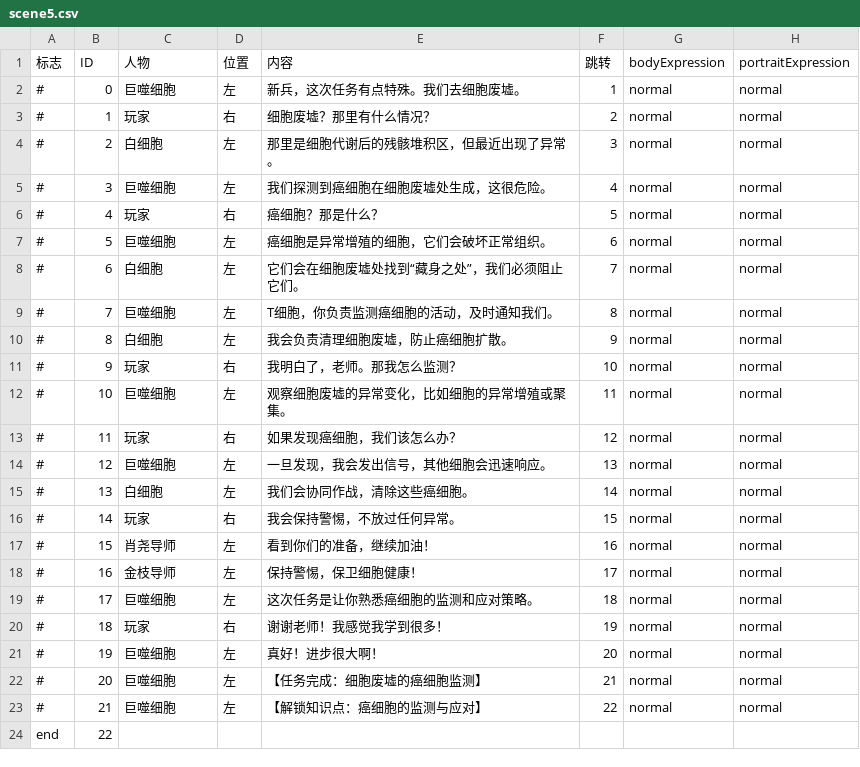
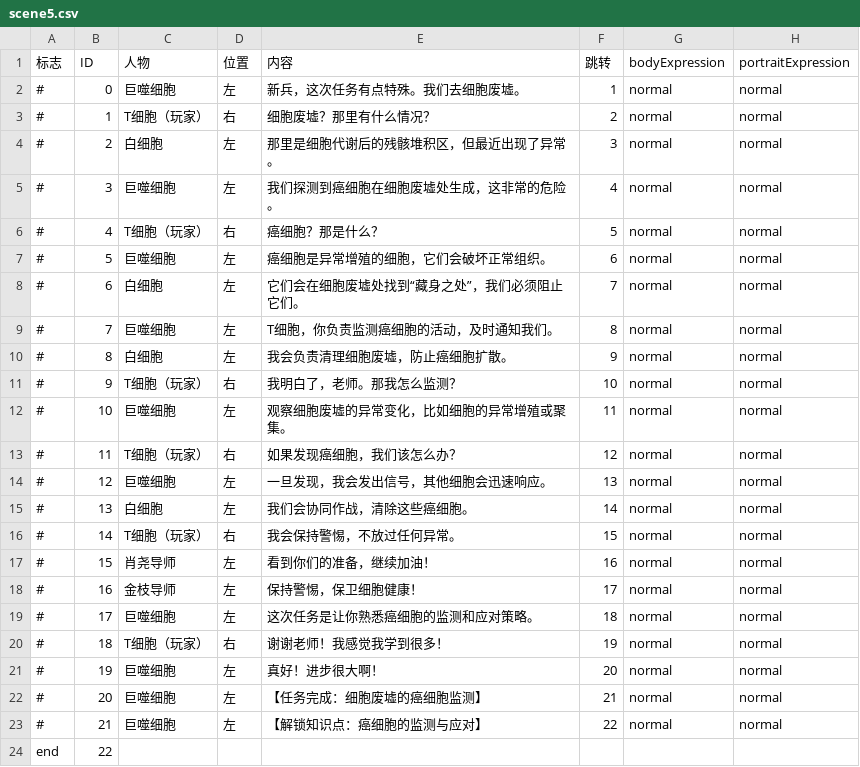
Before and after one commit to angelazjqvi-gif/virtual-reality-unity, a CSV file: Assets/dialogue/scene5.csv, drawn as a sheet.

```diff
--- a/Assets/dialogue/scene5.csv
+++ b/Assets/dialogue/scene5.csv
@@ -2,6 +2,6 @@
 #,0,巨噬细胞,左,新兵，这次任务有点特殊。我们去细胞废墟。,1,normal,normal
-#,1,玩家,右,细胞废墟？那里有什么情况？,2,normal,normal
+#,1,T细胞（玩家）,右,细胞废墟？那里有什么情况？,2,normal,normal
 #,2,白细胞,左,那里是细胞代谢后的残骸堆积区，但最近出现了异常。,3,normal,normal
-#,3,巨噬细胞,左,我们探测到癌细胞在细胞废墟处生成，这很危险。,4,normal,normal
-#,4,玩家,右,癌细胞？那是什么？,5,normal,normal
+#,3,巨噬细胞,左,我们探测到癌细胞在细胞废墟处生成，这非常的危险。,4,normal,normal
+#,4,T细胞（玩家）,右,癌细胞？那是什么？,5,normal,normal
 #,5,巨噬细胞,左,癌细胞是异常增殖的细胞，它们会破坏正常组织。,6,normal,normal
@@ -10,8 +10,8 @@
 #,8,白细胞,左,我会负责清理细胞废墟，防止癌细胞扩散。,9,normal,normal
-#,9,玩家,右,我明白了，老师。那我怎么监测？,10,normal,normal
+#,9,T细胞（玩家）,右,我明白了，老师。那我怎么监测？,10,normal,normal
 #,10,巨噬细胞,左,观察细胞废墟的异常变化，比如细胞的异常增殖或聚集。,11,normal,normal
-#,11,玩家,右,如果发现癌细胞，我们该怎么办？,12,normal,normal
+#,11,T细胞（玩家）,右,如果发现癌细胞，我们该怎么办？,12,normal,normal
 #,12,巨噬细胞,左,一旦发现，我会发出信号，其他细胞会迅速响应。,13,normal,normal
 #,13,白细胞,左,我们会协同作战，清除这些癌细胞。,14,normal,normal
-#,14,玩家,右,我会保持警惕，不放过任何异常。,15,normal,normal
+#,14,T细胞（玩家）,右,我会保持警惕，不放过任何异常。,15,normal,normal
 #,15,肖尧导师,左,看到你们的准备，继续加油！,16,normal,normal
@@ -19,3 +19,3 @@
 #,17,巨噬细胞,左,这次任务是让你熟悉癌细胞的监测和应对策略。,18,normal,normal
-#,18,玩家,右,谢谢老师！我感觉我学到很多！,19,normal,normal
+#,18,T细胞（玩家）,右,谢谢老师！我感觉我学到很多！,19,normal,normal
 #,19,巨噬细胞,左,真好！进步很大啊！,20,normal,normal
```
Also changed, not shown: Assets/dialogue/scene2.csv, Assets/dialogue/scene3(1).csv, 27 other files.
